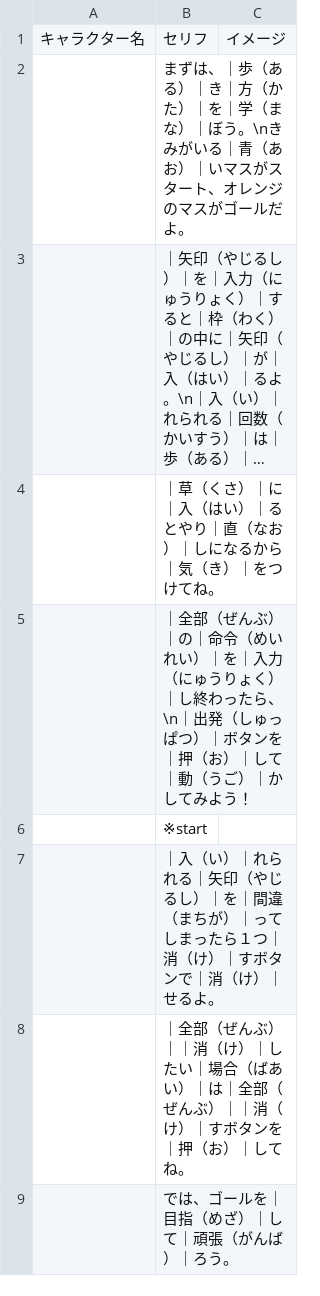
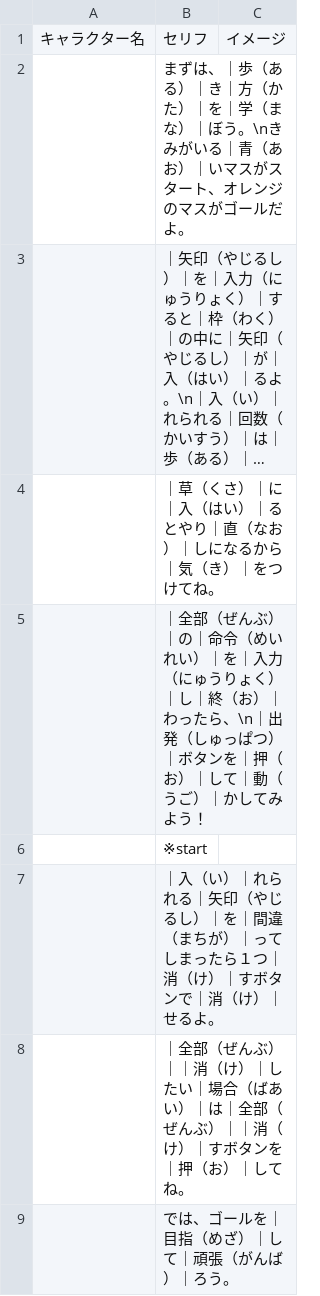
Before and after one commit to inouelab-waseda/unilab2025, a CSV file: unilab2025/bin/Debug/Conversation/Conv_stage1-1.csv, drawn as a sheet; long unchanged cells end in ….

```diff
--- a/unilab2025/bin/Debug/Conversation/Conv_stage1-1.csv
+++ b/unilab2025/bin/Debug/Conversation/Conv_stage1-1.csv
@@ -4,3 +4,3 @@
 ,｜草（くさ）｜に｜入（はい）｜るとやり｜直（なお）｜しになるから｜気（き）｜をつけてね。,
-,｜全部（ぜんぶ）｜の｜命令（めいれい）｜を｜入力（にゅうりょく）｜し終わったら、\n｜出発（しゅっぱつ）｜ボタンを｜押（お）｜して｜動（うご）｜かしてみよう！,
+,｜全部（ぜんぶ）｜の｜命令（めいれい）｜を｜入力（にゅうりょく）｜し｜終（お）｜わったら、\n｜出発（しゅっぱつ）｜ボタンを｜押（お）｜して｜動（うご）｜かしてみよう！,
 ,※start,
```
Also changed, not shown: unilab2025/bin/Debug/Conversation/Conv_Intro.csv, 2 other files.
